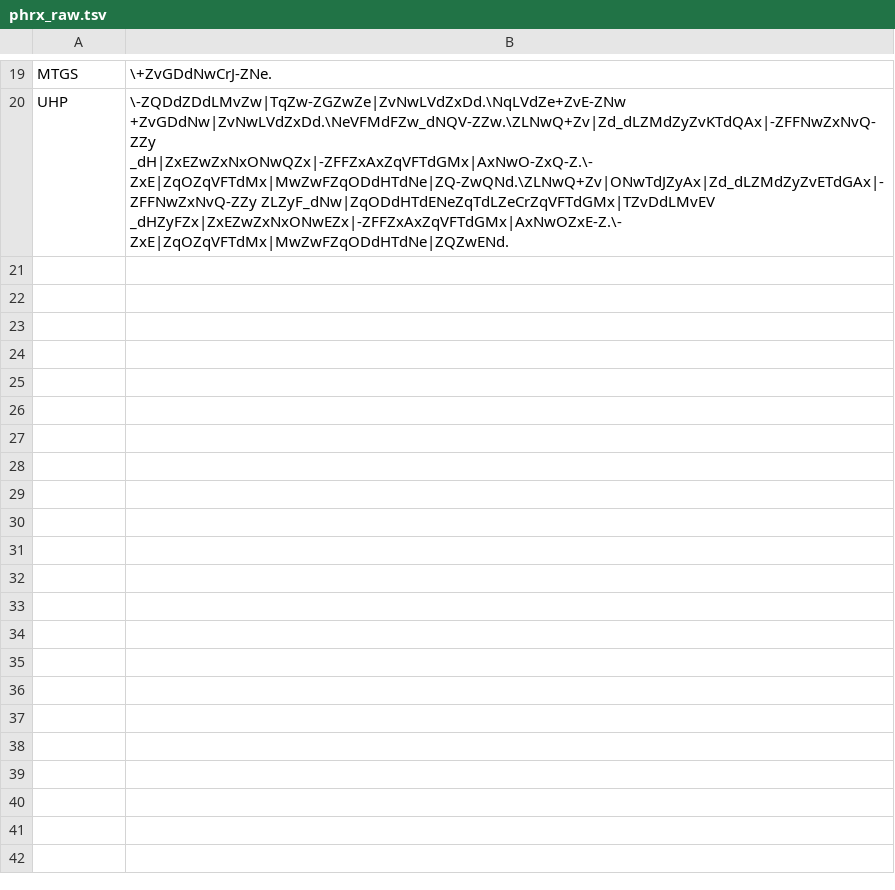
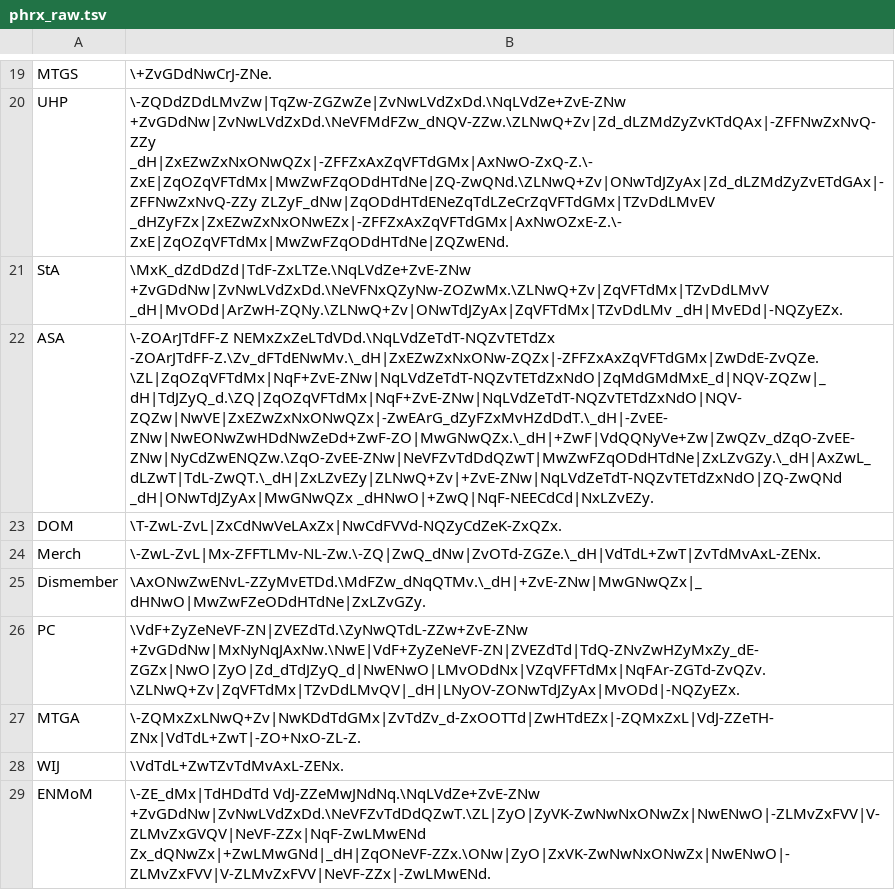
Before and after one commit to fxbuson/Osmago-s-Phyrexian-Search-Engine, a TSV file: phrx_raw.tsv, drawn as a sheet; only a part is shown, gaps mark what is left out; the diff covers the shown part only; the diff names each change by its address in the sheet, - before the commit and + after, or states it on an @@ line.

```diff
--- a/phrx_raw.tsv
+++ b/phrx_raw.tsv
+row 21: StA | \MxK_dZdDdZd|TdF-ZxLTZe.\NqLVdZe+ZvE-ZNw +ZvGDdNw|ZvNwLVdZxDd.\NeVFNxQZyNw-ZOZwMx.\ZLNwQ+Zv|ZqVFTdMx|TZvDdLMvV _dH|MvODd|ArZwH-ZQNy.\ZLNwQ+Zv|ONwTdJZyAx|ZqVFTdMx|TZvDdLMv _dH|MvEDd|-NQZyEZx.
+row 22: ASA | \-ZOArJTdFF-Z NEMxZxZeLTdVDd.\NqLVdZeTdT-NQZvTETdZx -ZOArJTdFF-Z.\Zv_dFTdENwMv.\_dH|ZxEZwZxNxONw-ZQZx|-ZFFZxAxZqVFTdGMx|ZwDdE-ZvQZe.\ZL|ZqOZqVFTdMx|NqF+ZvE-ZNw|NqLVdZeTdT-NQZvTETdZxNdO|ZqMdGMdMxE_d|NQV-ZQZw|_dH|TdJZyQ_d.\ZQ|ZqOZqVFTdMx|NqF+ZvE-ZNw|NqLVdZeTdT-NQZvTETdZxNdO|NQV-ZQZw|NwVE|ZxEZwZxNxONwQZx|-ZwEArG_dZyFZxMvHZdDdT.\_dH|-ZvEE-ZNw|NwEONwZwHDdNwZeDd+ZwF-ZO|MwGNwQZx.\_dH|+ZwF|VdQQNyVe+Zw|ZwQZv_dZqO-ZvEE-ZNw|NyCdZwENQZw.\ZqO-ZvEE-ZNw|NeVFZvTdDdQZwT|MwZwFZqODdHTdNe|ZxLZvGZy.\_dH|AxZwL_dLZwT|TdL-ZwQT.\_dH|ZxLZvEZy|ZLNwQ+Zv|+ZvE-ZNw|NqLVdZeTdT-NQZvTETdZxNdO|ZQ-ZwQNd _dH|ONwTdJZyAx|MwGNwQZx _dHNwO|+ZwQ|NqF-NEECdCd|NxLZvEZy.
+row 23: DOM | \T-ZwL-ZvL|ZxCdNwVeLAxZx|NwCdFVVd-NQZyCdZeK-ZxQZx.
+row 24: Merch | \-ZwL-ZvL|Mx-ZFFTLMv-NL-Zw.\-ZQ|ZwQ_dNw|ZvOTd-ZGZe.\_dH|VdTdL+ZwT|ZvTdMvAxL-ZENx.
+row 25: Dismember | \AxONwZwENvL-ZZyMvETDd.\MdFZw_dNqQTMv.\_dH|+ZvE-ZNw|MwGNwQZx|_dHNwO|MwZwFZeODdHTdNe|ZxLZvGZy.
+row 26: PC | \VdF+ZyZeNeVF-ZN|ZVEZdTd.\ZyNwQTdL-ZZw+ZvE-ZNw +ZvGDdNw|MxNyNqJAxNw.\NwE|VdF+ZyZeNeVF-ZN|ZVEZdTd|TdQ-ZNvZwHZyMxZy_dE-ZGZx|NwO|ZyO|Zd_dTdJZyQ_d|NwENwO|LMvODdNx|VZqVFFTdMx|NqFAr-ZGTd-ZvQZv.\ZLNwQ+Zv|ZqVFTdMx|TZvDdLMvQV|_dH|LNyOV-ZONwTdJZyAx|MvODd|-NQZyEZx.
+row 27: MTGA | \-ZQMxZxLNwQ+Zv|NwKDdTdGMx|ZvTdZv_d-ZxOOTTd|ZwHTdEZx|-ZQMxZxL|VdJ-ZZeTH-ZNx|VdTdL+ZwT|-ZO+NxO-ZL-Z.
+row 28: WIJ | \VdTdL+ZwTZvTdMvAxL-ZENx.
+row 29: ENMoM | \-ZE_dMx|TdHDdTd VdJ-ZZeMwJNdNq.\NqLVdZe+ZvE-ZNw +ZvGDdNw|ZvNwLVdZxDd.\NeVFZvTdDdQZwT.\ZL|ZyO|ZyVK-ZwNwNxONwZx|NwENwO|-ZLMvZxFVV|V-ZLMvZxGVQV|NeVF-ZZx|NqF-ZwLMwENd Zx_dQNwZx|+ZwLMwGNd|_dH|ZqONeVF-ZZx.\ONw|ZyO|ZxVK-ZwNwNxONwZx|NwENwO|-ZLMvZxFVV|V-ZLMvZxFVV|NeVF-ZZx|-ZwLMwENd.
```
Also changed, not shown: 8 added rows and 3 edited cells elsewhere in this file, phrx_words.tsv, 5 other files.
